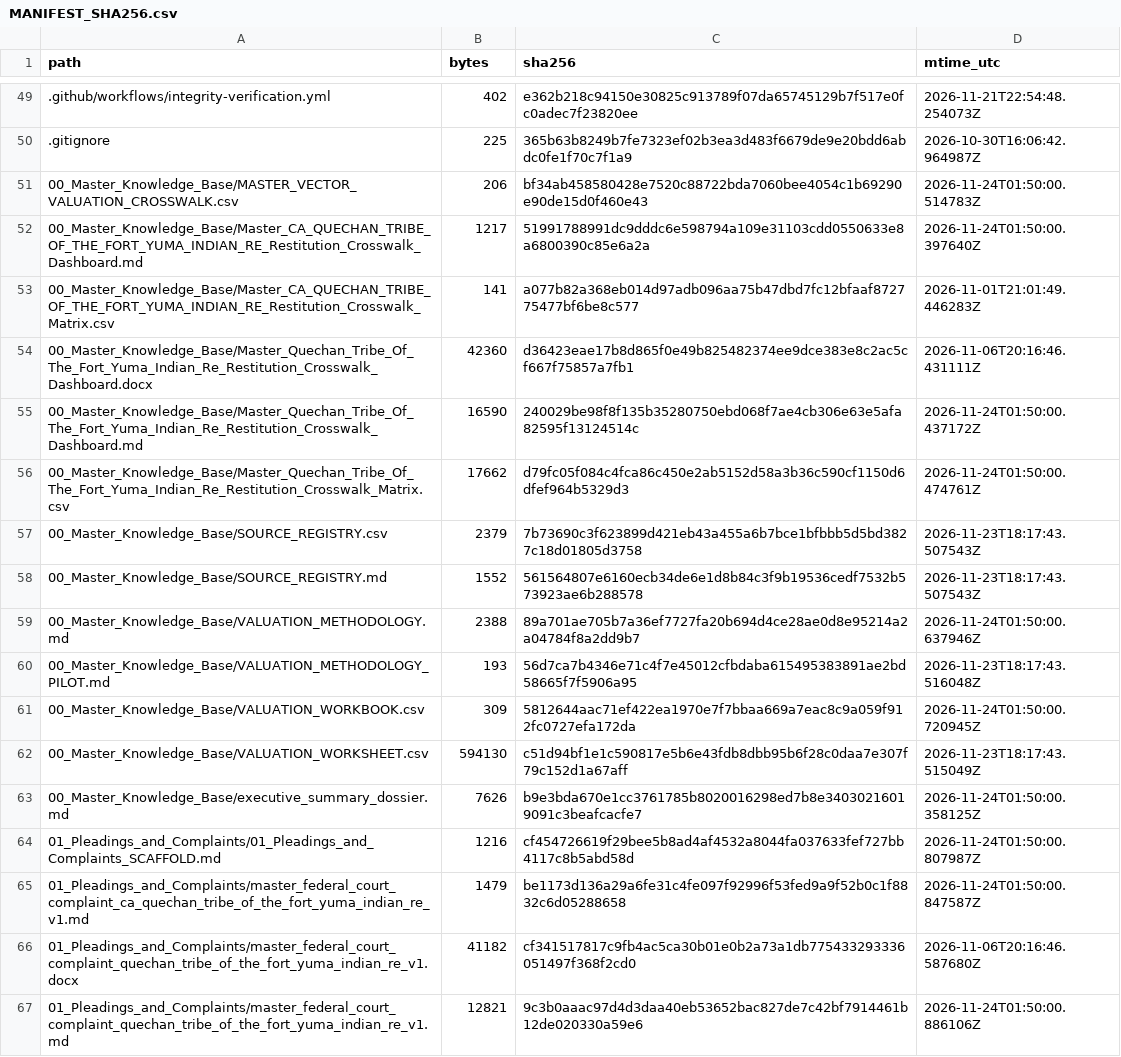
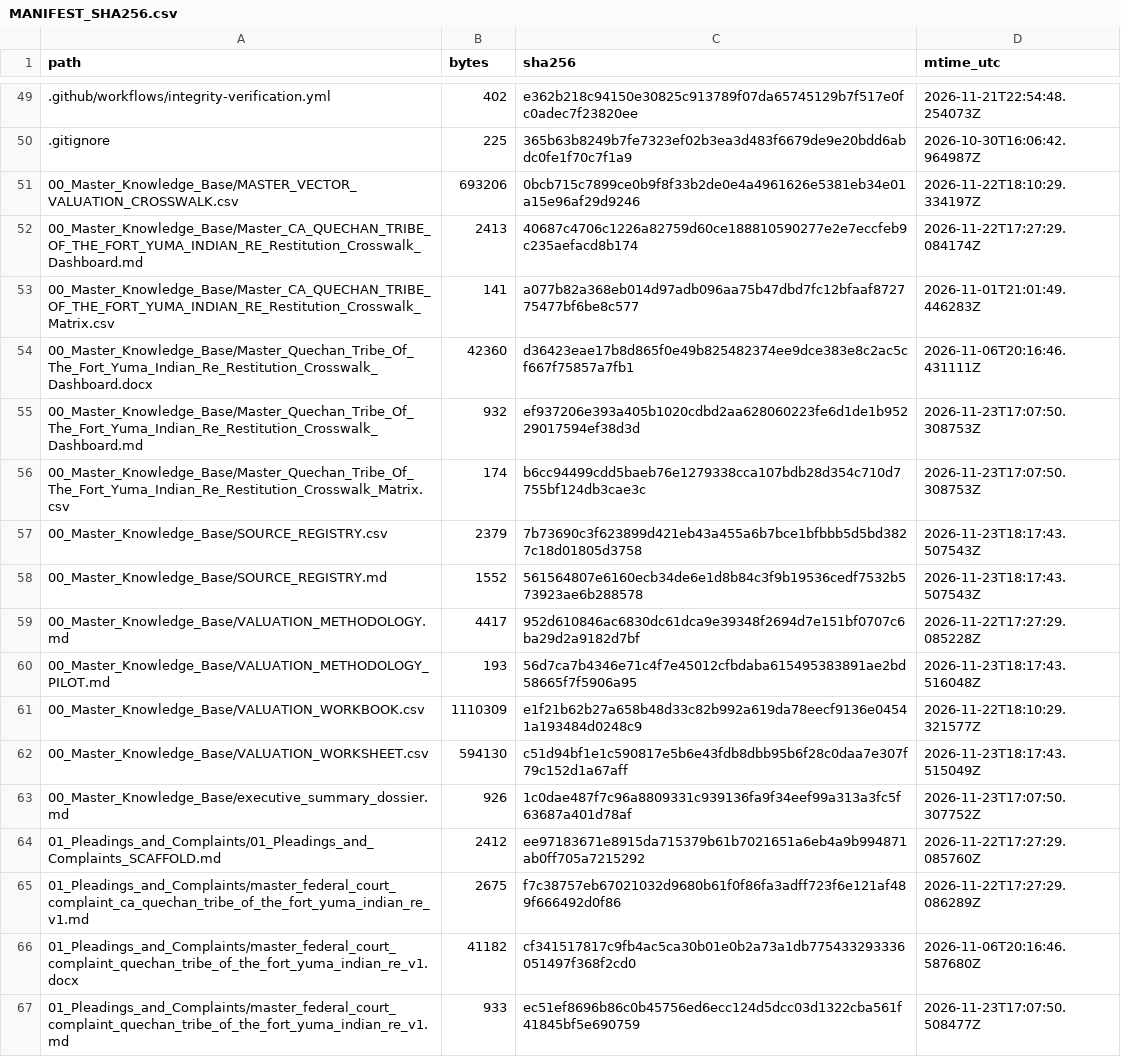
Before and after one commit to GlobalRestitutionAlliance/turtle-island-us-ca-quechan-tribe-of-the-fort-yuma-indian-re-master-litigation, a CSV file: 99_Archives_and_Manifests/MANIFEST_SHA256.csv, drawn as a sheet; only a part is shown, gaps mark what is left out; the diff covers the shown part only.

```diff
--- a/99_Archives_and_Manifests/MANIFEST_SHA256.csv
+++ b/99_Archives_and_Manifests/MANIFEST_SHA256.csv
@@ -50,18 +50,18 @@ path,bytes,sha256,mtime_utc
 .gitignore,225,365b63b8249b7fe7323ef02b3ea3d483f6679de9e20bdd6abdc0fe1f70c7f1a9,2026-10-30T16:06:42.964987Z
-00_Master_Knowledge_Base/MASTER_VECTOR_VALUATION_CROSSWALK.csv,206,bf34ab458580428e7520c88722bda7060bee4054c1b69290e90de15d0f460e43,2026-11-24T01:50:00.514783Z
-00_Master_Knowledge_Base/Master_CA_QUECHAN_TRIBE_OF_THE_FORT_YUMA_INDIAN_RE_Restitution_Crosswalk_Dashboard.md,1217,51991788991dc9dddc6e598794a109e31103cdd0550633e8a6800390c85e6a2a,2026-11-24T01:50:00.397640Z
+00_Master_Knowledge_Base/MASTER_VECTOR_VALUATION_CROSSWALK.csv,693206,0bcb715c7899ce0b9f8f33b2de0e4a4961626e5381eb34e01a15e96af29d9246,2026-11-22T18:10:29.334197Z
+00_Master_Knowledge_Base/Master_CA_QUECHAN_TRIBE_OF_THE_FORT_YUMA_INDIAN_RE_Restitution_Crosswalk_Dashboard.md,2413,40687c4706c1226a82759d60ce188810590277e2e7eccfeb9c235aefacd8b174,2026-11-22T17:27:29.084174Z
 00_Master_Knowledge_Base/Master_CA_QUECHAN_TRIBE_OF_THE_FORT_YUMA_INDIAN_RE_Restitution_Crosswalk_Matrix.csv,141,a077b82a368eb014d97adb096aa75b47dbd7fc12bfaaf872775477bf6be8c577,2026-11-01T21:01:49.446283Z
 00_Master_Knowledge_Base/Master_Quechan_Tribe_Of_The_Fort_Yuma_Indian_Re_Restitution_Crosswalk_Dashboard.docx,42360,d36423eae17b8d865f0e49b825482374ee9dce383e8c2ac5cf667f75857a7fb1,2026-11-06T20:16:46.431111Z
-00_Master_Knowledge_Base/Master_Quechan_Tribe_Of_The_Fort_Yuma_Indian_Re_Restitution_Crosswalk_Dashboard.md,16590,240029be98f8f135b35280750ebd068f7ae4cb306e63e5afa82595f13124514c,2026-11-24T01:50:00.437172Z
-00_Master_Knowledge_Base/Master_Quechan_Tribe_Of_The_Fort_Yuma_Indian_Re_Restitution_Crosswalk_Matrix.csv,17662,d79fc05f084c4fca86c450e2ab5152d58a3b36c590cf1150d6dfef964b5329d3,2026-11-24T01:50:00.474761Z
+00_Master_Knowledge_Base/Master_Quechan_Tribe_Of_The_Fort_Yuma_Indian_Re_Restitution_Crosswalk_Dashboard.md,932,ef937206e393a405b1020cdbd2aa628060223fe6d1de1b95229017594ef38d3d,2026-11-23T17:07:50.308753Z
+00_Master_Knowledge_Base/Master_Quechan_Tribe_Of_The_Fort_Yuma_Indian_Re_Restitution_Crosswalk_Matrix.csv,174,b6cc94499cdd5baeb76e1279338cca107bdb28d354c710d7755bf124db3cae3c,2026-11-23T17:07:50.308753Z
 00_Master_Knowledge_Base/SOURCE_REGISTRY.csv,2379,7b73690c3f623899d421eb43a455a6b7bce1bfbbb5d5bd3827c18d01805d3758,2026-11-23T18:17:43.507543Z
 00_Master_Knowledge_Base/SOURCE_REGISTRY.md,1552,561564807e6160ecb34de6e1d8b84c3f9b19536cedf7532b573923ae6b288578,2026-11-23T18:17:43.507543Z
-00_Master_Knowledge_Base/VALUATION_METHODOLOGY.md,2388,89a701ae705b7a36ef7727fa20b694d4ce28ae0d8e95214a2a04784f8a2dd9b7,2026-11-24T01:50:00.637946Z
+00_Master_Knowledge_Base/VALUATION_METHODOLOGY.md,4417,952d610846ac6830dc61dca9e39348f2694d7e151bf0707c6ba29d2a9182d7bf,2026-11-22T17:27:29.085228Z
 00_Master_Knowledge_Base/VALUATION_METHODOLOGY_PILOT.md,193,56d7ca7b4346e71c4f7e45012cfbdaba615495383891ae2bd58665f7f5906a95,2026-11-23T18:17:43.516048Z
-00_Master_Knowledge_Base/VALUATION_WORKBOOK.csv,309,5812644aac71ef422ea1970e7f7bbaa669a7eac8c9a059f912fc0727efa172da,2026-11-24T01:50:00.720945Z
+00_Master_Knowledge_Base/VALUATION_WORKBOOK.csv,1110309,e1f21b62b27a658b48d33c82b992a619da78eecf9136e04541a193484d0248c9,2026-11-22T18:10:29.321577Z
 00_Master_Knowledge_Base/VALUATION_WORKSHEET.csv,594130,c51d94bf1e1c590817e5b6e43fdb8dbb95b6f28c0daa7e307f79c152d1a67aff,2026-11-23T18:17:43.515049Z
-00_Master_Knowledge_Base/executive_summary_dossier.md,7626,b9e3bda670e1cc3761785b8020016298ed7b8e34030216019091c3beafcacfe7,2026-11-24T01:50:00.358125Z
-01_Pleadings_and_Complaints/01_Pleadings_and_Complaints_SCAFFOLD.md,1216,cf454726619f29bee5b8ad4af4532a8044fa037633fef727bb4117c8b5abd58d,2026-11-24T01:50:00.807987Z
-01_Pleadings_and_Complaints/master_federal_court_complaint_ca_quechan_tribe_of_the_fort_yuma_indian_re_v1.md,1479,be1173d136a29a6fe31c4fe097f92996f53fed9a9f52b0c1f8832c6d05288658,2026-11-24T01:50:00.847587Z
+00_Master_Knowledge_Base/executive_summary_dossier.md,926,1c0dae487f7c96a8809331c939136fa9f34eef99a313a3fc5f63687a401d78af,2026-11-23T17:07:50.307752Z
+01_Pleadings_and_Complaints/01_Pleadings_and_Complaints_SCAFFOLD.md,2412,ee97183671e8915da715379b61b7021651a6eb4a9b994871ab0ff705a7215292,2026-11-22T17:27:29.085760Z
+01_Pleadings_and_Complaints/master_federal_court_complaint_ca_quechan_tribe_of_the_fort_yuma_indian_re_v1.md,2675,f7c38757eb67021032d9680b61f0f86fa3adff723f6e121af489f666492d0f86,2026-11-22T17:27:29.086289Z
 01_Pleadings_and_Complaints/master_federal_court_complaint_quechan_tribe_of_the_fort_yuma_indian_re_v1.docx,41182,cf341517817c9fb4ac5ca30b01e0b2a73a1db775433293336051497f368f2cd0,2026-11-06T20:16:46.587680Z
-01_Pleadings_and_Complaints/master_federal_court_complaint_quechan_tribe_of_the_fort_yuma_indian_re_v1.md,12821,9c3b0aaac97d4d3daa40eb53652bac827de7c42bf7914461b12de020330a59e6,2026-11-24T01:50:00.886106Z
+01_Pleadings_and_Complaints/master_federal_court_complaint_quechan_tribe_of_the_fort_yuma_indian_re_v1.md,933,ec51ef8696b86c0b45756ed6ecc124d5dcc03d1322cba561f41845bf5e690759,2026-11-23T17:07:50.508477Z
```
Also changed, not shown: 80 edited cells elsewhere in this file, 37 other files.
